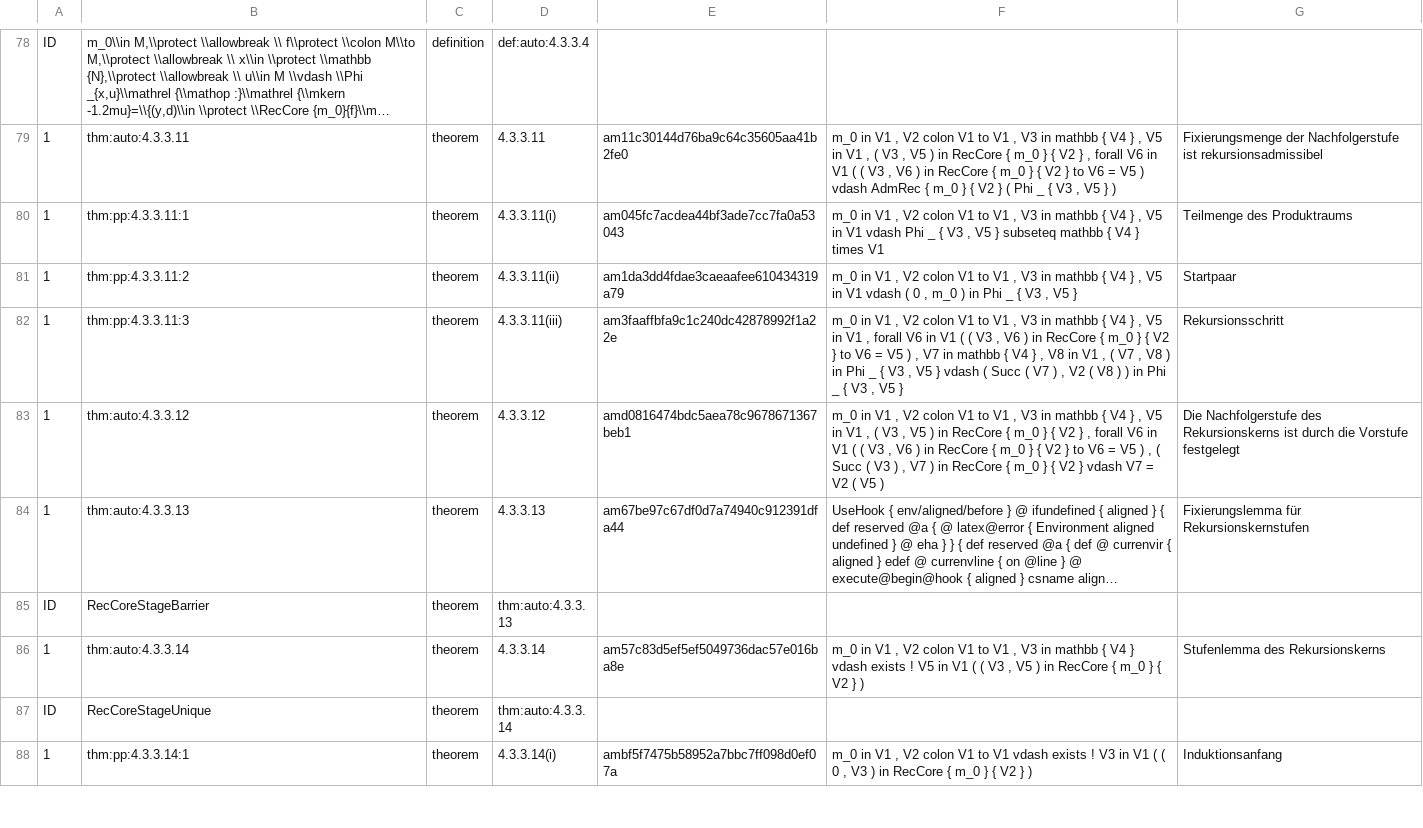
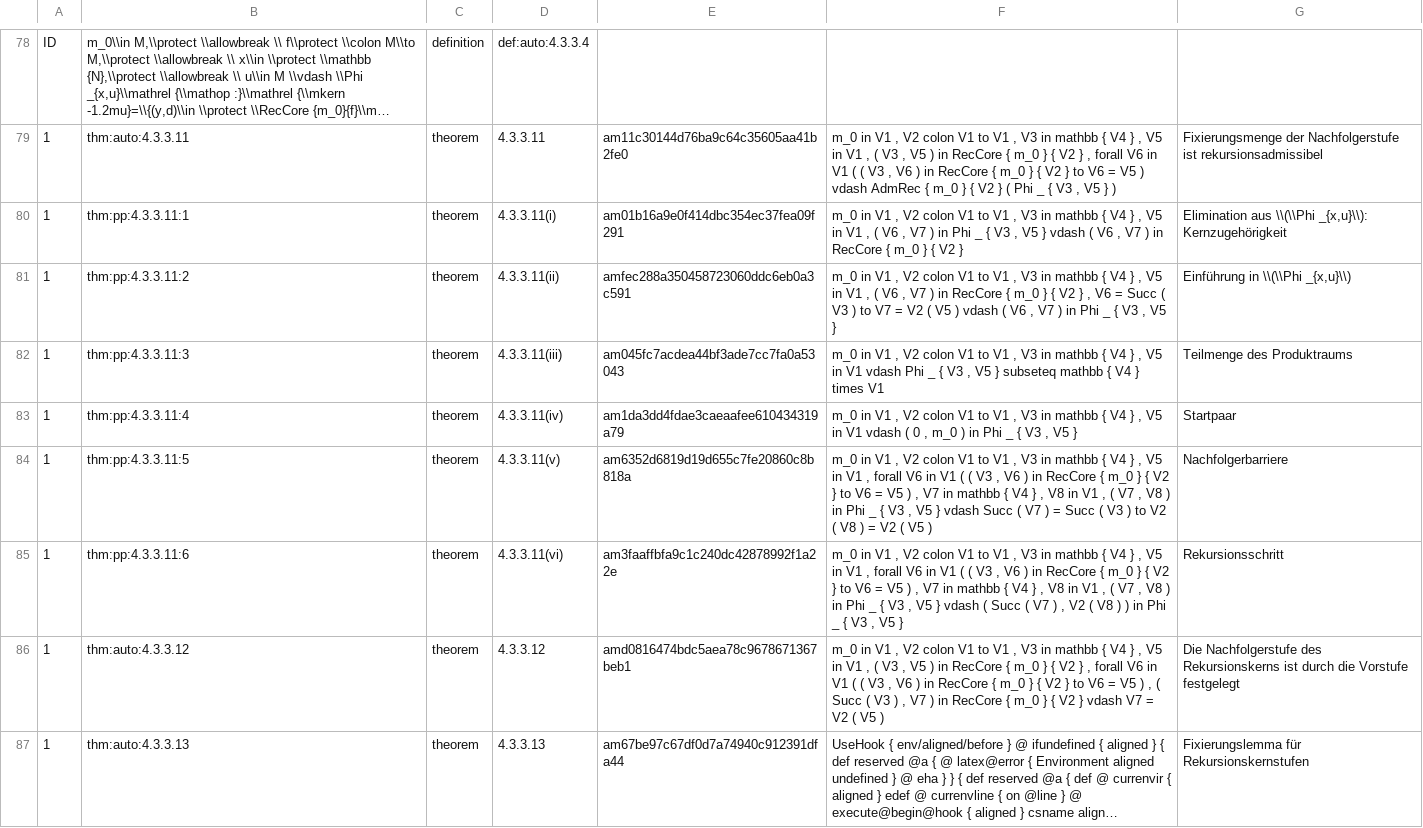
Before and after one commit to Losbarthos/Die-Grundlagen-der-Mathematik, a TSV file: registry/_B04.registry.tsv, drawn as a sheet; only a part is shown, gaps mark what is left out; the shorter side is filled out with more unchanged rows; long unchanged cells end in …; the diff names each change by its address in the sheet, - before the commit and + after, or states it on an @@ line.

```diff
--- a/registry/_B04.registry.tsv
+++ b/registry/_B04.registry.tsv
-E80: am045fc7acdea44bf3ade7cc7fa0a53043
+E80: am01b16a9e0f414dbc354ec37fea09f291
-F80: …in V1 vdash Phi _ { V3 , V5 } subseteq mathbb { V4 } times V1
+F80: …in V1 , ( V6 , V7 ) in Phi _ { V3 , V5 } vdash ( V6 , V7 ) in RecCore { m_0 } { V2 }
-G80: Teilmenge des Produktraums
+G80: Elimination aus \\(\\Phi _{x,u}\\): Kernzugehörigkeit
-E81: am1da3dd4fdae3caeaafee610434319a79
+E81: amfec288a350458723060ddc6eb0a3c591
-F81: …in V1 vdash ( 0 , m_0 ) in…
+F81: …in V1 , ( V6 , V7 ) in RecCore { m_0 } { V2 } , V6 = Succ ( V3 ) to V7 = V2 ( V5 ) vdash ( V6 , V7 ) in…
-G81: Startpaar
+G81: Einführung in \\(\\Phi _{x,u}\\)
-E82: am3faaffbfa9c1c240dc42878992f1a22e
+E82: am045fc7acdea44bf3ade7cc7fa0a53043
-F82: …in V1 , forall V6 in V1 ( ( V3 , V6 ) in RecCore { m_0 } { V2 } to V6 = V5 ) , V7 in mathbb { V4 } , V8 in V1 , ( V7 , V8 ) in Phi _ { V3 , V5 } vdash ( Succ ( V7 ) , V2 ( V8 ) ) in Phi _ { V3 , V5 }
+F82: …in V1 vdash Phi _ { V3 , V5 } subseteq mathbb { V4 } times V1
-G82: Rekursionsschritt
+G82: Teilmenge des Produktraums
+row 83: 1 | thm:pp:4.3.3.11:4 | theorem | 4.3.3.11(iv) | am1da3dd4fdae3caeaafee610434319a79 | m_0 in V1 , V2 colon V1 to V1 , V3 in mathbb { V4 } , V5 in V1 vdash ( 0 , m_0 ) in Phi _ { V3 , V5 } | Startpaar
+row 84: 1 | thm:pp:4.3.3.11:5 | theorem | 4.3.3.11(v) | am6352d6819d19d655c7fe20860c8b818a | m_0 in V1 , V2 colon V1 to V1 , V3 in mathbb { V4 } , V5 in V1 , forall V6 in V1 ( ( V3 , V6 ) in RecCore { m_0 } { V2 } to V6 = V5 ) , V7 in mathbb { V4 } , V8 in V1 , ( V7 , V8 ) in Phi _ { V3 , V5 } vdash Succ ( V7 ) = Succ ( V3 ) to V2 ( V8 ) = V2 ( V5 ) | Nachfolgerbarriere
+row 85: 1 | thm:pp:4.3.3.11:6 | theorem | 4.3.3.11(vi) | am3faaffbfa9c1c240dc42878992f1a22e | m_0 in V1 , V2 colon V1 to V1 , V3 in mathbb { V4 } , V5 in V1 , forall V6 in V1 ( ( V3 , V6 ) in RecCore { m_0 } { V2 } to V6 = V5 ) , V7 in mathbb { V4 } , V8 in V1 , ( V7 , V8 ) in Phi _ { V3 , V5 } vdash ( Succ ( V7 ) , V2 ( V8 ) ) in Phi _ { V3 , V5 } | Rekursionsschritt
```
Also changed, not shown: 1 other file.
